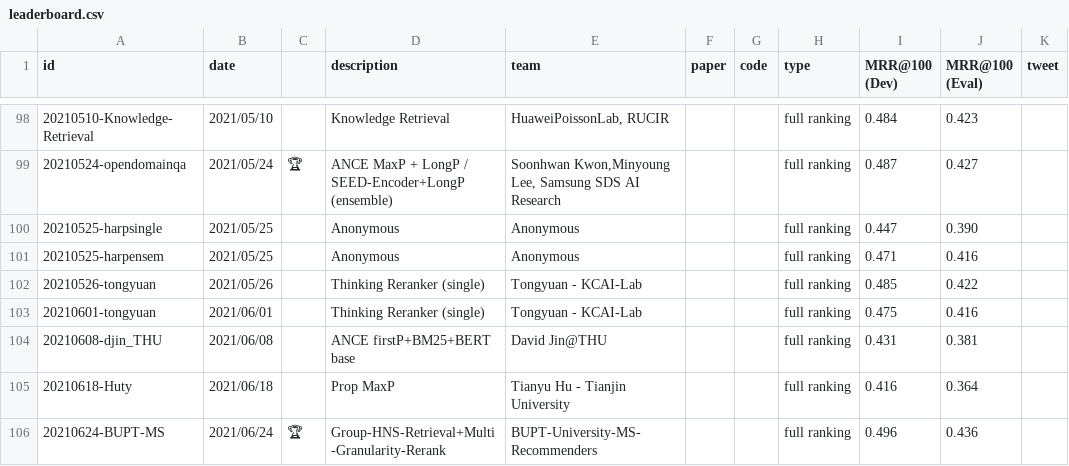
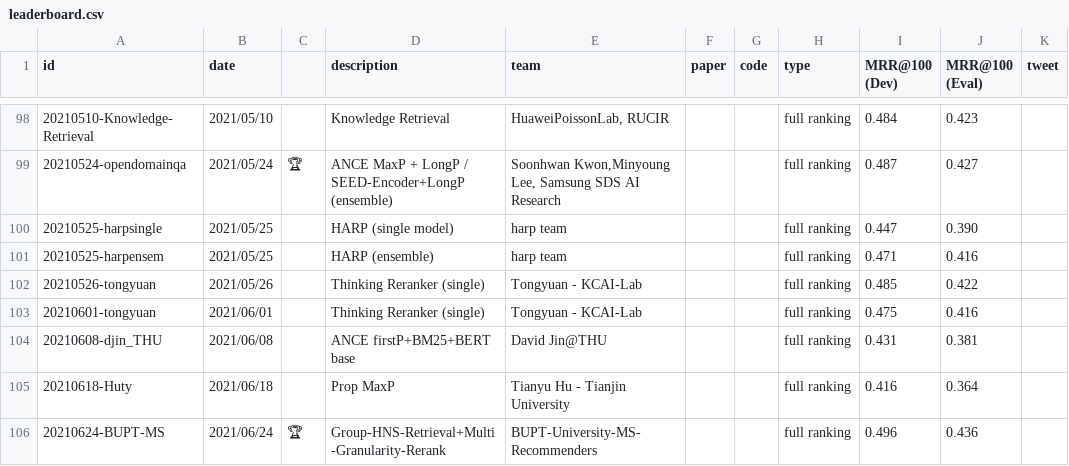
Before and after one commit to microsoft/MSMARCO-Document-Ranking-Submissions, a CSV file: leaderboard/leaderboard.csv, drawn as a sheet; only a part is shown, gaps mark what is left out; the diff covers the shown part only.

```diff
--- a/leaderboard/leaderboard.csv
+++ b/leaderboard/leaderboard.csv
@@ -99,4 +99,4 @@ id,date,,description,team,paper,code,type,MRR@100 (Dev),MRR@100 (Eval),tweet
 20210524-opendomainqa,2021/05/24,🏆,"ANCE MaxP + LongP / SEED-Encoder+LongP (ensemble)","Soonhwan Kwon,Minyoung Lee, Samsung SDS AI Research",,,full ranking,0.487,0.427,
-20210525-harpsingle,2021/05/25,,"Anonymous","Anonymous",,,full ranking,0.447,0.390,
-20210525-harpensem,2021/05/25,,"Anonymous","Anonymous",,,full ranking,0.471,0.416,
+20210525-harpsingle,2021/05/25,,"HARP (single model)","harp team",,,full ranking,0.447,0.390,
+20210525-harpensem,2021/05/25,,"HARP (ensemble)","harp team",,,full ranking,0.471,0.416,
 20210526-tongyuan,2021/05/26,,"Thinking Reranker (single)","Tongyuan - KCAI-Lab",,,full ranking,0.485,0.422,
```
Also changed, not shown: 22 edited cells elsewhere in this file.
